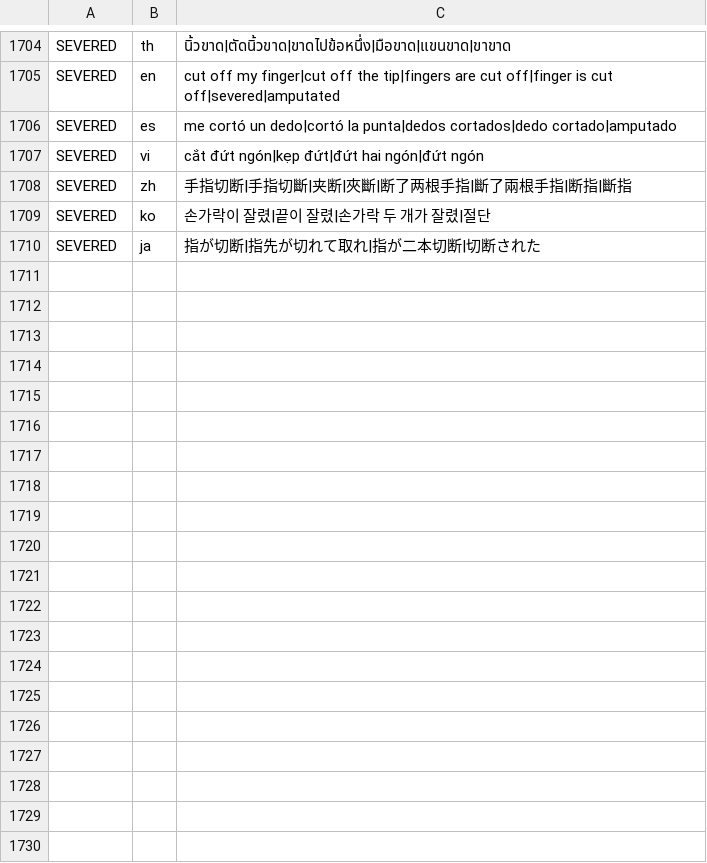
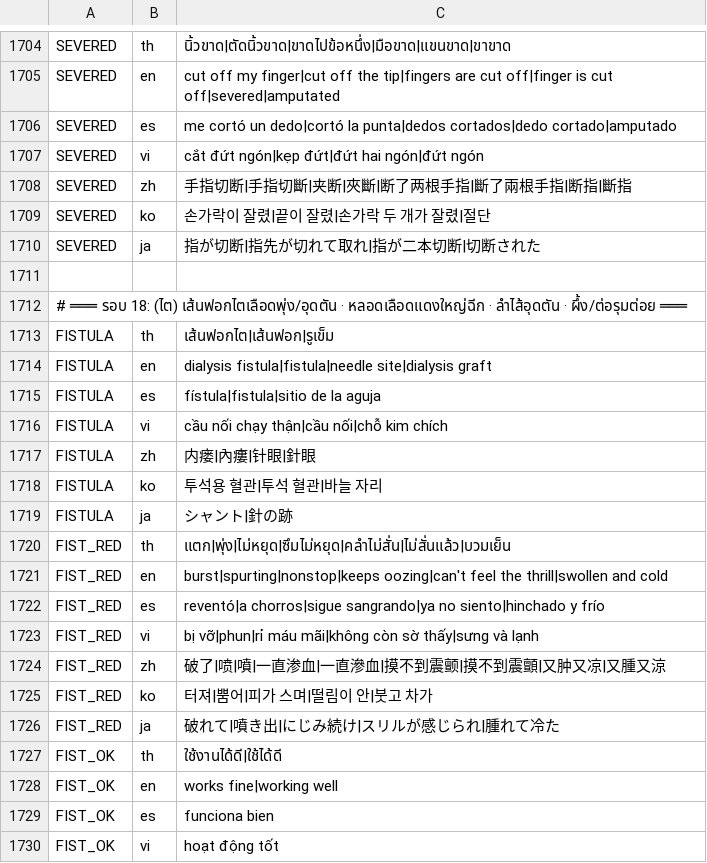
Before and after one commit to thekingdiadem/King-Diadem, a TSV file: core/frames_lexicon.tsv, drawn as a sheet; only a part is shown, gaps mark what is left out; the diff covers the shown part only.

```diff
--- a/core/frames_lexicon.tsv
+++ b/core/frames_lexicon.tsv
@@ -1710 +1710,21 @@ SEVERED	ko	손가락이 잘렸|끝이 잘렸|손가락 두 개가 잘렸|절단
 SEVERED	ja	指が切断|指先が切れて取れ|指が二本切断|切断された
+
+# ═══ รอบ 18: (ไต) เส้นฟอกไตเลือดพุ่ง/อุดตัน · หลอดเลือดแดงใหญ่ฉีก · ลำไส้อุดตัน · ผึ้ง/ต่อรุมต่อย ═══
+FISTULA	th	เส้นฟอกไต|เส้นฟอก|รูเข็ม
+FISTULA	en	dialysis fistula|fistula|needle site|dialysis graft
+FISTULA	es	fístula|fistula|sitio de la aguja
+FISTULA	vi	cầu nối chạy thận|cầu nối|chỗ kim chích
+FISTULA	zh	内瘘|內瘻|针眼|針眼
+FISTULA	ko	투석용 혈관|투석 혈관|바늘 자리
+FISTULA	ja	シャント|針の跡
+FIST_RED	th	แตก|พุ่ง|ไม่หยุด|ซึมไม่หยุด|คลำไม่สั่น|ไม่สั่นแล้ว|บวมเย็น
+FIST_RED	en	burst|spurting|nonstop|keeps oozing|can't feel the thrill|swollen and cold
+FIST_RED	es	reventó|a chorros|sigue sangrando|ya no siento|hinchado y frío
+FIST_RED	vi	bị vỡ|phun|rỉ máu mãi|không còn sờ thấy|sưng và lạnh
+FIST_RED	zh	破了|喷|噴|一直渗血|一直滲血|摸不到震颤|摸不到震顫|又肿又凉|又腫又涼
+FIST_RED	ko	터져|뿜어|피가 스며|떨림이 안|붓고 차가
+FIST_RED	ja	破れて|噴き出|にじみ続け|スリルが感じられ|腫れて冷た
+FIST_OK	th	ใช้งานได้ดี|ใช้ได้ดี
+FIST_OK	en	works fine|working well
+FIST_OK	es	funciona bien
+FIST_OK	vi	hoạt động tốt
```
Also changed, not shown: 45 added rows elsewhere in this file, 3 other files.
